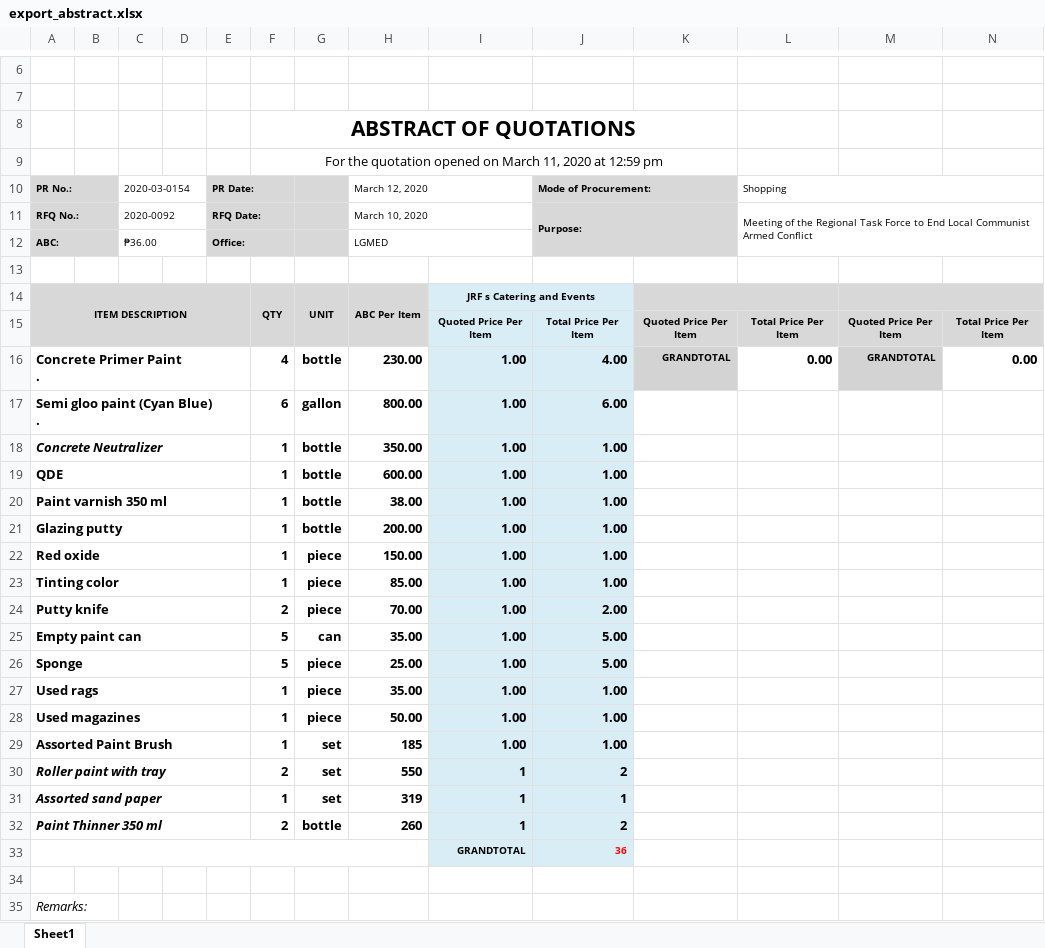
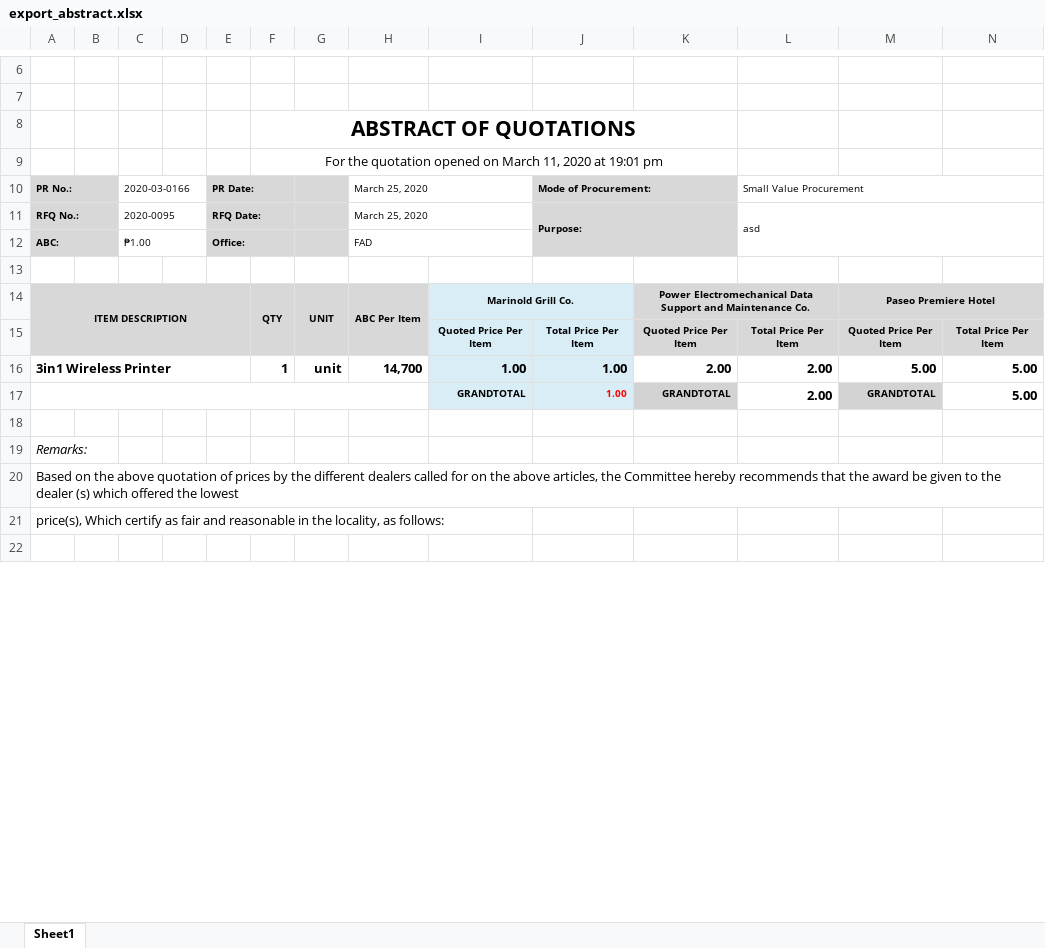
Before and after one commit to princezhian19/fas2020, an Excel workbook: export_abstract.xlsx, sheet Sheet1, drawn as a sheet; only a part is shown, gaps mark what is left out; the shorter side is filled out with more unchanged rows; values as stored, in another font and other column widths than the file's, no borders; charts and pictures not drawn; removed rows and columns are numbered as before the commit, all else as after; ↵ is a line break in a cell; the diff covers the shown part only; the diff names each change by its address in the sheet, - before the commit and + after, or states it on an @@ line.

```diff
--- a/export_abstract.xlsx (sheet Sheet1)
+++ b/export_abstract.xlsx (sheet Sheet1)
-F9: …2020 at 12:59 pm
+F9: …2020 at 19:01 pm
-C10: 2020-03-0154
+C10: 2020-03-0166
-H10: March 12, 2020
+H10: March 25, 2020
-L10: Shopping
+L10: Small Value Procurement
-C11: 2020-0092
+C11: 2020-0095
-H11: March 10, 2020
+H11: March 25, 2020
-L11: Meeting of the Regional Task Force to End Local Communist Armed Conflict
+L11: asd
-C12: ₱36.00
+C12: ₱1.00
-H12: LGMED
+H12: FAD
-I14: JRF s Catering and Events
+I14: Marinold Grill Co.
-K14: (empty)
+K14: Power Electromechanical Data Support and Maintenance Co.
-M14: (empty)
+M14: Paseo Premiere Hotel
-row 16: Concrete Primer Paint ↵ . |  |  |  |  | 4 | bottle | 230.00 | 1.00 | 4.00 | GRANDTOTAL | 0.00 | GRANDTOTAL | 0.00
-row 17: Semi gloo paint (Cyan Blue) ↵ . |  |  |  |  | 6 | gallon | 800.00 | 1.00 | 6.00
-row 18: Concrete Neutralizer |  |  |  |  | 1 | bottle | 350.00 | 1.00 | 1.00
-row 19: QDE |  |  |  |  | 1 | bottle | 600.00 | 1.00 | 1.00
-row 20: Paint varnish 350 ml |  |  |  |  | 1 | bottle | 38.00 | 1.00 | 1.00
-row 21: Glazing putty |  |  |  |  | 1 | bottle | 200.00 | 1.00 | 1.00
-row 22: Red oxide |  |  |  |  | 1 | piece | 150.00 | 1.00 | 1.00
-row 23: Tinting color |  |  |  |  | 1 | piece | 85.00 | 1.00 | 1.00
-row 24: Putty knife |  |  |  |  | 2 | piece | 70.00 | 1.00 | 2.00
-row 25: Empty paint can |  |  |  |  | 5 | can | 35.00 | 1.00 | 5.00
-row 26: Sponge |  |  |  |  | 5 | piece | 25.00 | 1.00 | 5.00
-row 27: Used rags |  |  |  |  | 1 | piece | 35.00 | 1.00 | 1.00
-row 28: Used magazines |  |  |  |  | 1 | piece | 50.00 | 1.00 | 1.00
-row 29: Assorted Paint Brush |  |  |  |  | 1 | set | 185 | 1.00 | 1.00
-row 30: Roller paint with tray |  |  |  |  | 2 | set | 550 | 1 | 2
-row 31: Assorted sand paper |  |  |  |  | 1 | set | 319 | 1 | 1
-row 32: Paint Thinner 350 ml |  |  |  |  | 2 | bottle | 260 | 1 | 2
-row 33:  |  |  |  |  |  |  |  | GRANDTOTAL | 36
+row 16: 3in1 Wireless Printer |  |  |  |  | 1 | unit | 14,700 | 1.00 | 1.00 | 2.00 | 2.00 | 5.00 | 5.00
+row 17:  |  |  |  |  |  |  |  | GRANDTOTAL | 1.00 | GRANDTOTAL | 2.00 | GRANDTOTAL | 5.00
```
Also changed, not shown: 1 edited cell elsewhere in this sheet, @Functions/ddateexport1.xlsx, @Functions/obdateexport.xlsx, 3 other files.
